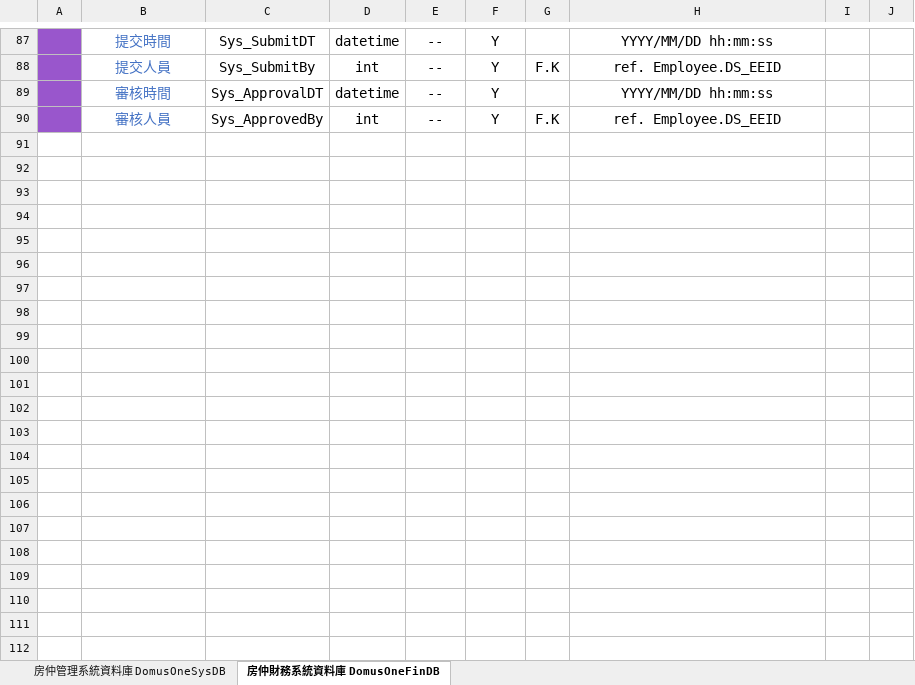
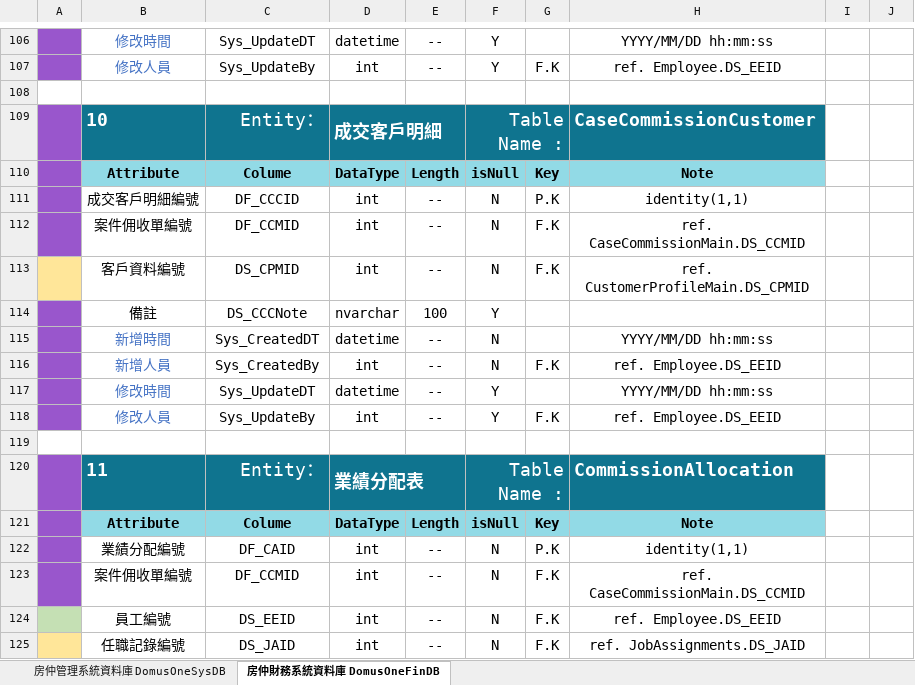
Before and after one commit to Violet-Liou/04_SystemAnalysis, an Excel workbook: 房仲財務管理系統/【DB】DomusOneSys 房仲財務管理系統 .xlsx, sheet 房仲財務系統資料庫 DomusOneFinDB, drawn as a sheet; only a part is shown, gaps mark what is left out; values as stored, in another font and other column widths than the file's, no borders; addresses are those after the commit; the diff covers the shown part only; the diff names each change by its address in the sheet, - before the commit and + after, or states it on an @@ line.

```diff
--- a/房仲財務管理系統/【DB】DomusOneSys 房仲財務管理系統 .xlsx (sheet 房仲財務系統資料庫 DomusOneFinDB)
+++ b/房仲財務管理系統/【DB】DomusOneSys 房仲財務管理系統 .xlsx (sheet 房仲財務系統資料庫 DomusOneFinDB)
-B106: 提交時間
+B106: 修改時間
-C106: Sys_SubmitDT
+C106: Sys_UpdateDT
-B107: 提交人員
+B107: 修改人員
-C107: Sys_SubmitBy
+C107: Sys_UpdateBy
+row 108: (empty)
+row 109:  | 10 | Entity： | 成交客戶明細 |  | Table Name : |  | CaseCommissionCustomer
+row 110:  | Attribute | Colume | DataType | Length | isNull | Key | Note
+row 111:  | 成交客戶明細編號 | DF_CCCID | int | -- | N | P.K | identity(1,1)
+row 112:  | 案件佣收單編號 | DF_CCMID | int | -- | N | F.K | ref. CaseCommissionMain.DS_CCMID
+row 113:  | 客戶資料編號 | DS_CPMID | int | -- | N | F.K | ref. CustomerProfileMain.DS_CPMID
+row 114:  | 備註 | DS_CCCNote | nvarchar | 100 | Y
+row 115:  | 新增時間 | Sys_CreatedDT | datetime | -- | N |  | YYYY/MM/DD hh:mm:ss
+row 116:  | 新增人員 | Sys_CreatedBy | int | -- | N | F.K | ref. Employee.DS_EEID
-B117: 審核時間
+B117: 修改時間
-C117: Sys_ApprovalDT
+C117: Sys_UpdateDT
-B118: 審核人員
+B118: 修改人員
-C118: Sys_ApprovedBy
+C118: Sys_UpdateBy
+row 119: (empty)
+row 120:  | 11 | Entity： | 業績分配表 |  | Table Name : |  | CommissionAllocation
+row 121:  | Attribute | Colume | DataType | Length | isNull | Key | Note
+row 122:  | 業績分配編號 | DF_CAID | int | -- | N | P.K | identity(1,1)
+row 123:  | 案件佣收單編號 | DF_CCMID | int | -- | N | F.K | ref. CaseCommissionMain.DS_CCMID
+row 124:  | 員工編號 | DS_EEID | int | -- | N | F.K | ref. Employee.DS_EEID
+row 125:  | 任職記錄編號 | DS_JAID | int | -- | N | F.K | ref. JobAssignments.DS_JAID
```
Also changed, not shown: 28 added rows, 11 edited cells and cell formats elsewhere in this sheet, sheet 房仲管理系統資料庫 DomusOneSysDB, charts or pictures, 2 other files.
